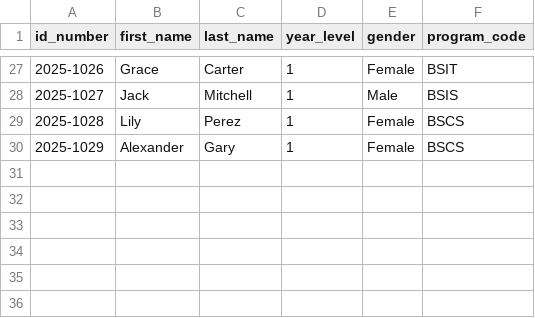
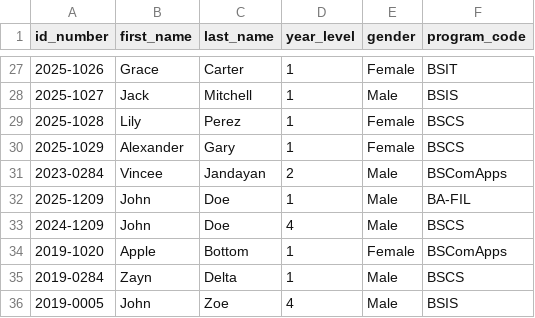
Before and after one commit to esykeal/Simple-SIS-with-GUI-.csv-, a CSV file: studentInfo.csv, drawn as a sheet; only a part is shown, gaps mark what is left out.

```diff
--- a/studentInfo.csv
+++ b/studentInfo.csv
@@ -30 +30,7 @@ id_number,first_name,last_name,year_level,gender,program_code
 2025-1029,Alexander,Gary,1,Female,BSCS
+2023-0284,Vincee,Jandayan,2,Male,BSComApps
+2025-1209,John ,Doe,1,Male,BA-FIL
+2024-1209,John ,Doe,4,Male,BSCS
+2019-1020,Apple,Bottom,1,Female,BSComApps
+2019-0284,Zayn,Delta,1,Male,BSCS
+2019-0005,John,Zoe,4,Male,BSIS
```
Also changed, not shown: studentCollege.csv, studentProgram.csv, 1 other file.
